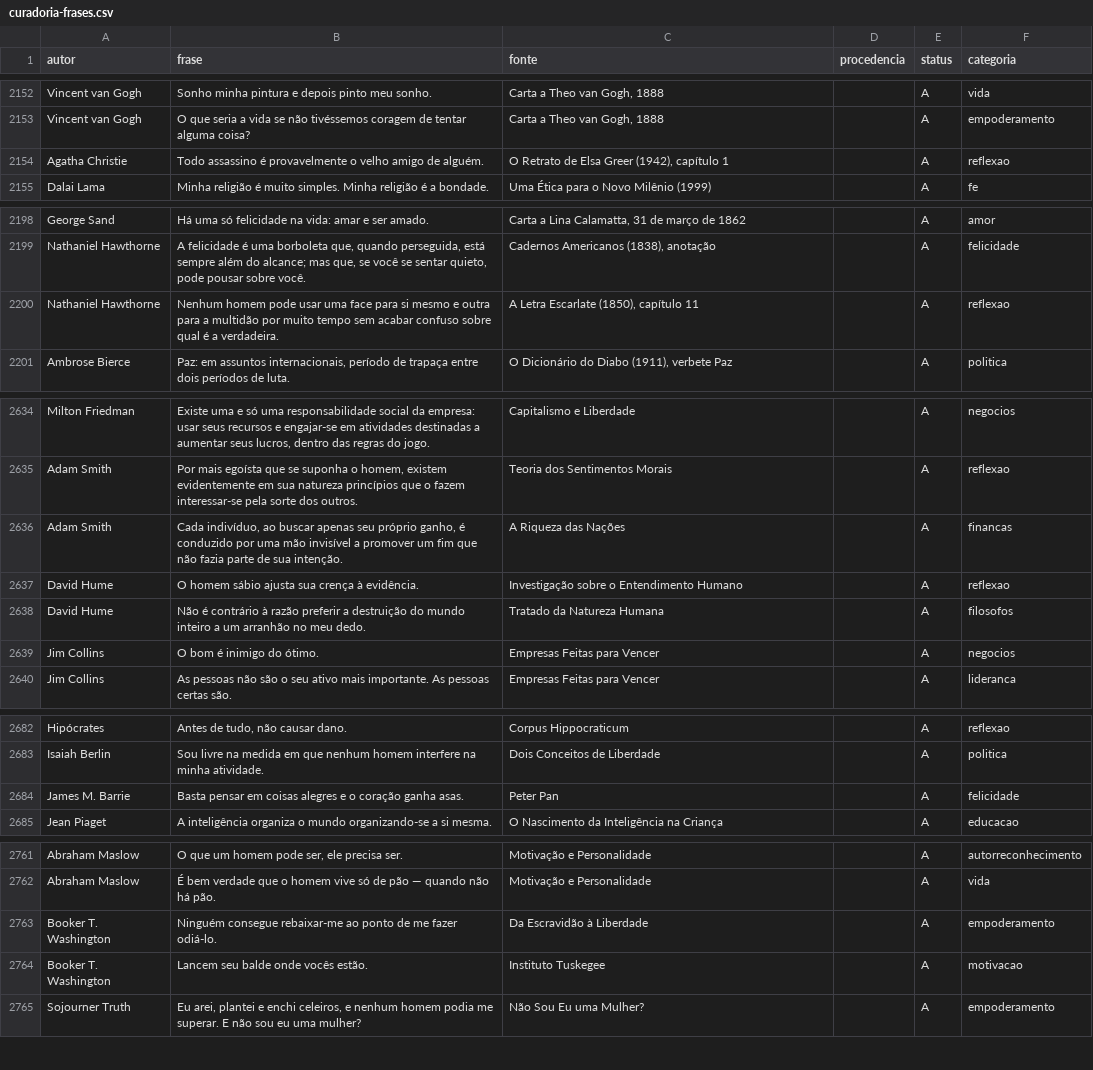
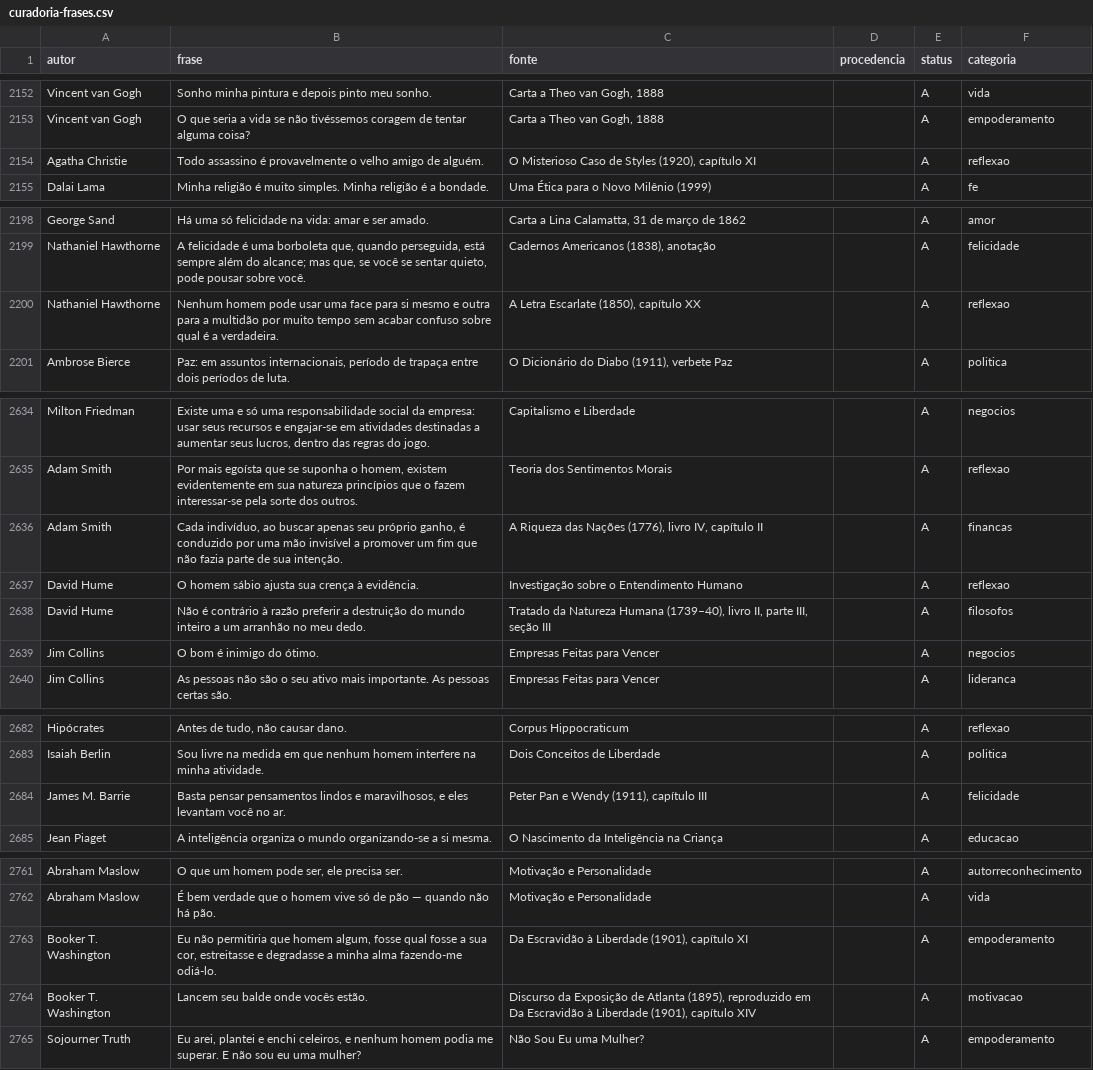
Before and after one commit to victormrcaldas-coder/Projeto-atualizado--Site, a CSV file: curadoria/curadoria-frases.csv, drawn as a sheet; only a part is shown, gaps mark what is left out; the diff covers the shown part only.

```diff
--- a/curadoria/curadoria-frases.csv
+++ b/curadoria/curadoria-frases.csv
@@ -2153,3 +2153,3 @@ Vincent van Gogh;Sonho minha pintura e depois pinto meu sonho.;Carta a Theo van
 Vincent van Gogh;O que seria a vida se não tivéssemos coragem de tentar alguma coisa?;Carta a Theo van Gogh, 1888;;A;empoderamento
-Agatha Christie;Todo assassino é provavelmente o velho amigo de alguém.;O Retrato de Elsa Greer (1942), capítulo 1;;A;reflexao
+Agatha Christie;Todo assassino é provavelmente o velho amigo de alguém.;O Misterioso Caso de Styles (1920), capítulo XI;;A;reflexao
 Dalai Lama;Minha religião é muito simples. Minha religião é a bondade.;Uma Ética para o Novo Milênio (1999);;A;fe
@@ -2199,3 +2199,3 @@ George Sand;Há uma só felicidade na vida: amar e ser amado.;Carta a Lina Calam
 Nathaniel Hawthorne;"A felicidade é uma borboleta que, quando perseguida, está sempre além do alcance; mas que, se você se sentar quieto, pode pousar sobre você.";Cadernos Americanos (1838), anotação;;A;felicidade
-Nathaniel Hawthorne;Nenhum homem pode usar uma face para si mesmo e outra para a multidão por muito tempo sem acabar confuso sobre qual é a verdadeira.;A Letra Escarlate (1850), capítulo 11;;A;reflexao
+Nathaniel Hawthorne;Nenhum homem pode usar uma face para si mesmo e outra para a multidão por muito tempo sem acabar confuso sobre qual é a verdadeira.;A Letra Escarlate (1850), capítulo XX;;A;reflexao
 Ambrose Bierce;Paz: em assuntos internacionais, período de trapaça entre dois períodos de luta.;O Dicionário do Diabo (1911), verbete Paz;;A;politica
@@ -2635,5 +2635,5 @@ Milton Friedman;Existe uma e só uma responsabilidade social da empresa: usar se
 Adam Smith;Por mais egoísta que se suponha o homem, existem evidentemente em sua natureza princípios que o fazem interessar-se pela sorte dos outros.;Teoria dos Sentimentos Morais;;A;reflexao
-Adam Smith;Cada indivíduo, ao buscar apenas seu próprio ganho, é conduzido por uma mão invisível a promover um fim que não fazia parte de sua intenção.;A Riqueza das Nações;;A;financas
+Adam Smith;Cada indivíduo, ao buscar apenas seu próprio ganho, é conduzido por uma mão invisível a promover um fim que não fazia parte de sua intenção.;A Riqueza das Nações (1776), livro IV, capítulo II;;A;financas
 David Hume;O homem sábio ajusta sua crença à evidência.;Investigação sobre o Entendimento Humano;;A;reflexao
-David Hume;Não é contrário à razão preferir a destruição do mundo inteiro a um arranhão no meu dedo.;Tratado da Natureza Humana;;A;filosofos
+David Hume;Não é contrário à razão preferir a destruição do mundo inteiro a um arranhão no meu dedo.;Tratado da Natureza Humana (1739–40), livro II, parte III, seção III;;A;filosofos
 Jim Collins;O bom é inimigo do ótimo.;Empresas Feitas para Vencer;;A;negocios
@@ -2683,3 +2683,3 @@ Hipócrates;Antes de tudo, não causar dano.;Corpus Hippocraticum;;A;reflexao
 Isaiah Berlin;Sou livre na medida em que nenhum homem interfere na minha atividade.;Dois Conceitos de Liberdade;;A;politica
-James M. Barrie;Basta pensar em coisas alegres e o coração ganha asas.;Peter Pan;;A;felicidade
+James M. Barrie;Basta pensar pensamentos lindos e maravilhosos, e eles levantam você no ar.;Peter Pan e Wendy (1911), capítulo III;;A;felicidade
 Jean Piaget;A inteligência organiza o mundo organizando-se a si mesma.;O Nascimento da Inteligência na Criança;;A;educacao
@@ -2762,4 +2762,4 @@ Abraham Maslow;O que um homem pode ser, ele precisa ser.;Motivação e Personali
 Abraham Maslow;É bem verdade que o homem vive só de pão — quando não há pão.;Motivação e Personalidade;;A;vida
-Booker T. Washington;Ninguém consegue rebaixar-me ao ponto de me fazer odiá-lo.;Da Escravidão à Liberdade;;A;empoderamento
-Booker T. Washington;Lancem seu balde onde vocês estão.;Instituto Tuskegee;;A;motivacao
+Booker T. Washington;Eu não permitiria que homem algum, fosse qual fosse a sua cor, estreitasse e degradasse a minha alma fazendo-me odiá-lo.;Da Escravidão à Liberdade (1901), capítulo XI;;A;empoderamento
+Booker T. Washington;Lancem seu balde onde vocês estão.;Discurso da Exposição de Atlanta (1895), reproduzido em Da Escravidão à Liberdade (1901), capítulo XIV;;A;motivacao
 Sojourner Truth;Eu arei, plantei e enchi celeiros, e nenhum homem podia me superar. E não sou eu uma mulher?;Não Sou Eu uma Mulher?;;A;empoderamento
```
Also changed, not shown: 7 edited cells elsewhere in this file, 6 other files.
